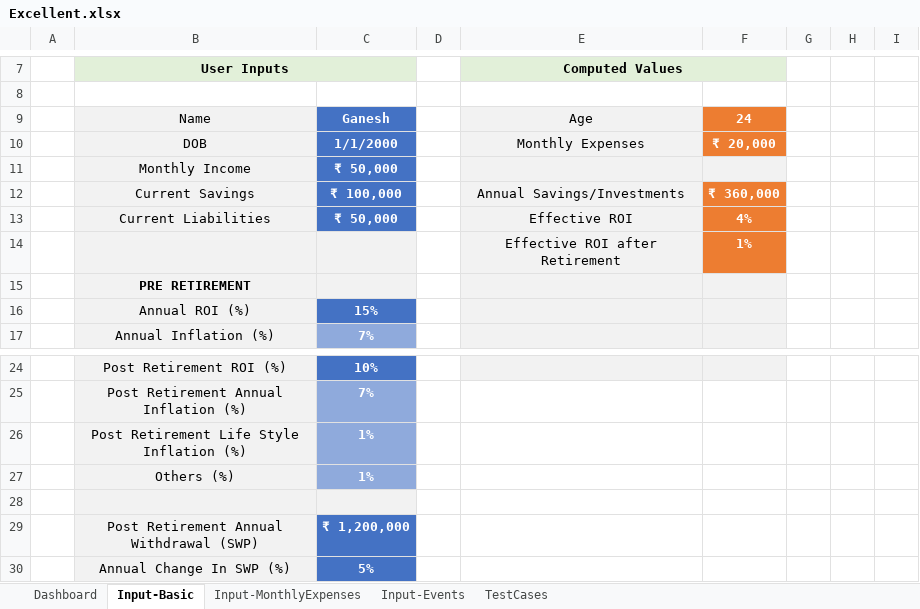
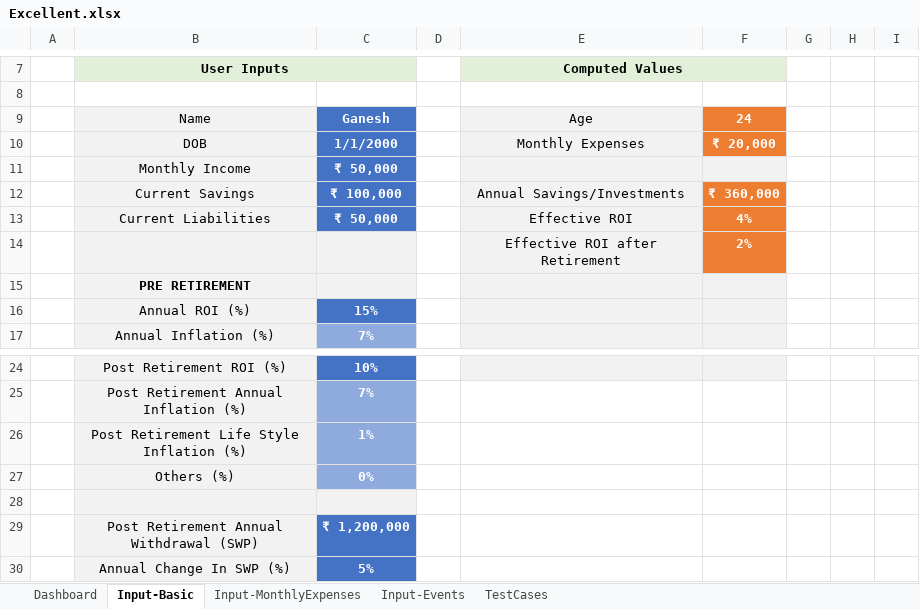
Before and after one commit to MetaNaveen/Excellent, an Excel workbook: Excellent.xlsx, sheet Input-Basic, drawn as a sheet; only a part is shown, gaps mark what is left out; values as stored, in another font and other column widths than the file's, no borders; the diff names each change by its address in the sheet, - before the commit and + after, or states it on an @@ line.

```diff
--- a/Excellent.xlsx (sheet Input-Basic)
+++ b/Excellent.xlsx (sheet Input-Basic)
-F14: 1%
+F14: 2%
-C27: 1%
+C27: 0%
```
Also changed, not shown: sheet Dashboard, sheet Input-Events, charts or pictures, Excellent.xlsm, 1 other file.
